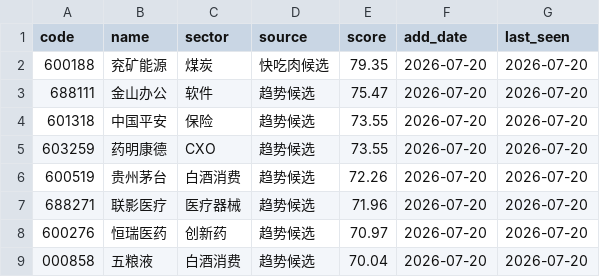
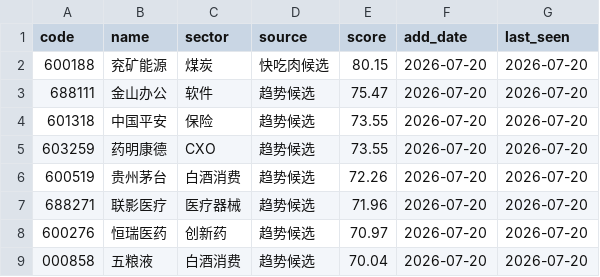
Before and after one commit to chenrj985-ai/decision, a CSV file: data/dynamic_pool.csv, drawn as a sheet.

```diff
--- a/data/dynamic_pool.csv
+++ b/data/dynamic_pool.csv
@@ -1,3 +1,3 @@
 code,name,sector,source,score,add_date,last_seen
-600188,兖矿能源,煤炭,快吃肉候选,79.35,2026-07-20,2026-07-20
+600188,兖矿能源,煤炭,快吃肉候选,80.15,2026-07-20,2026-07-20
 688111,金山办公,软件,趋势候选,75.47,2026-07-20,2026-07-20
```
Also changed, not shown: data/event_risk_auto.csv, 7 other files.
